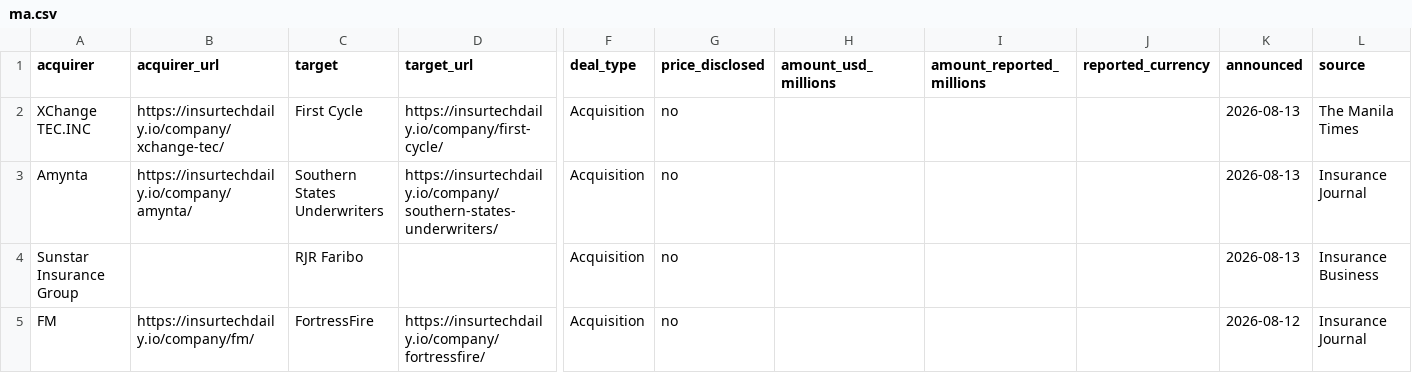
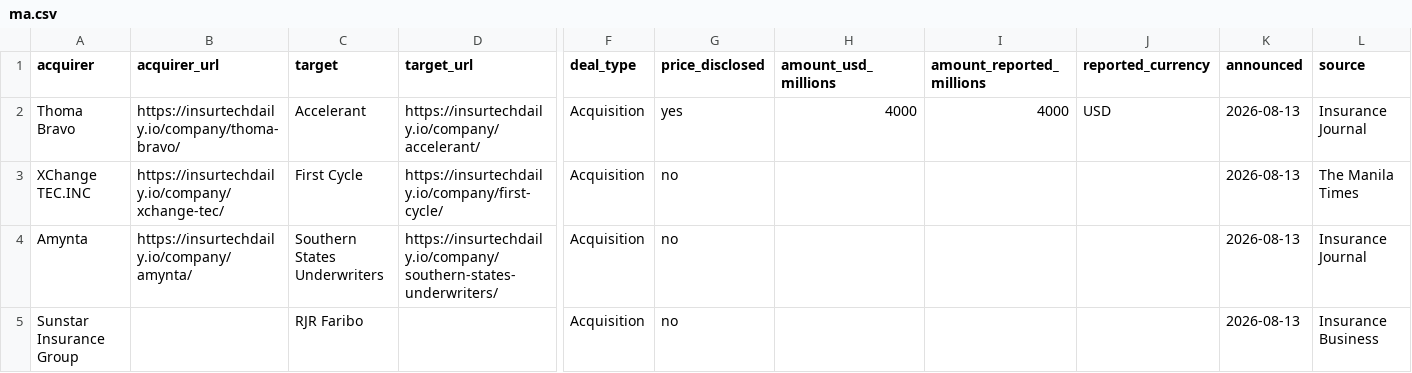
Before and after one commit to SJJ363/SJJ363.github.io, a CSV file: ma.csv, drawn as a sheet; only a part is shown, gaps mark what is left out; the shorter side is filled out with more unchanged rows; rows hold the shown columns only; the diff names each change by its address in the sheet, - before the commit and + after, or states it on an @@ line.

```diff
--- a/ma.csv
+++ b/ma.csv
+row 2: Thoma Bravo | https://insurtechdaily.io/company/thoma-bravo/ | Accelerant | https://insurtechdaily.io/company/accelerant/ | Acquisition | yes | 4000 | 4000 | USD | 2026-08-13 | Insurance Journal
```
Also changed, not shown: funding.csv, 58 other files.
